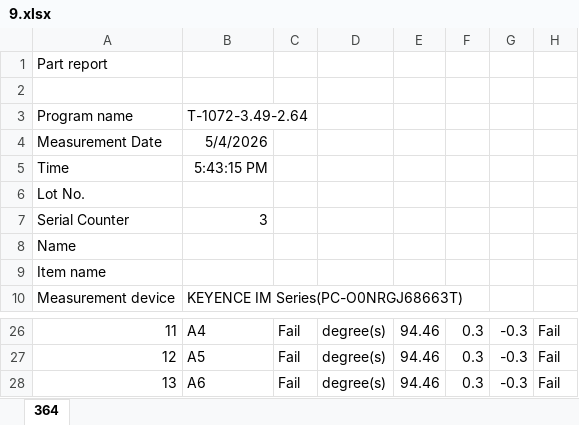
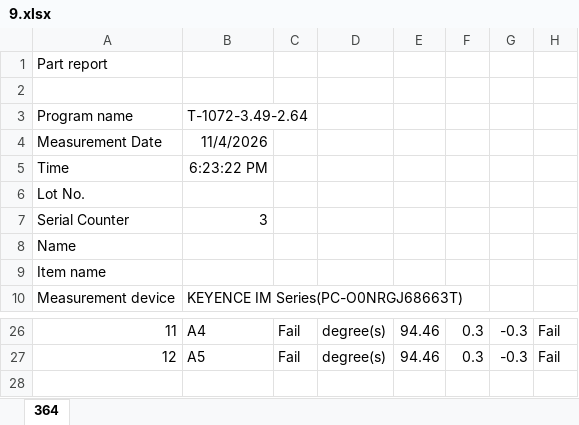
Before and after one commit to kens9824/sj-backend, an Excel workbook: asset/source/9.xlsx, sheet 364, drawn as a sheet; only a part is shown, gaps mark what is left out; values as stored, in another font and other column widths than the file's, no borders; the diff names each change by its address in the sheet, - before the commit and + after, or states it on an @@ line.

```diff
--- a/asset/source/9.xlsx (sheet 364)
+++ b/asset/source/9.xlsx (sheet 364)
-B4: 5/4/2026
+B4: 11/4/2026
-B5: 5:43:15 PM
+B5: 6:23:22 PM
-row 28: 13 | A6 | Fail | degree(s) | 94.46 | 0.3 | -0.3 | Fail
```
Also changed, not shown: 3 other files.
